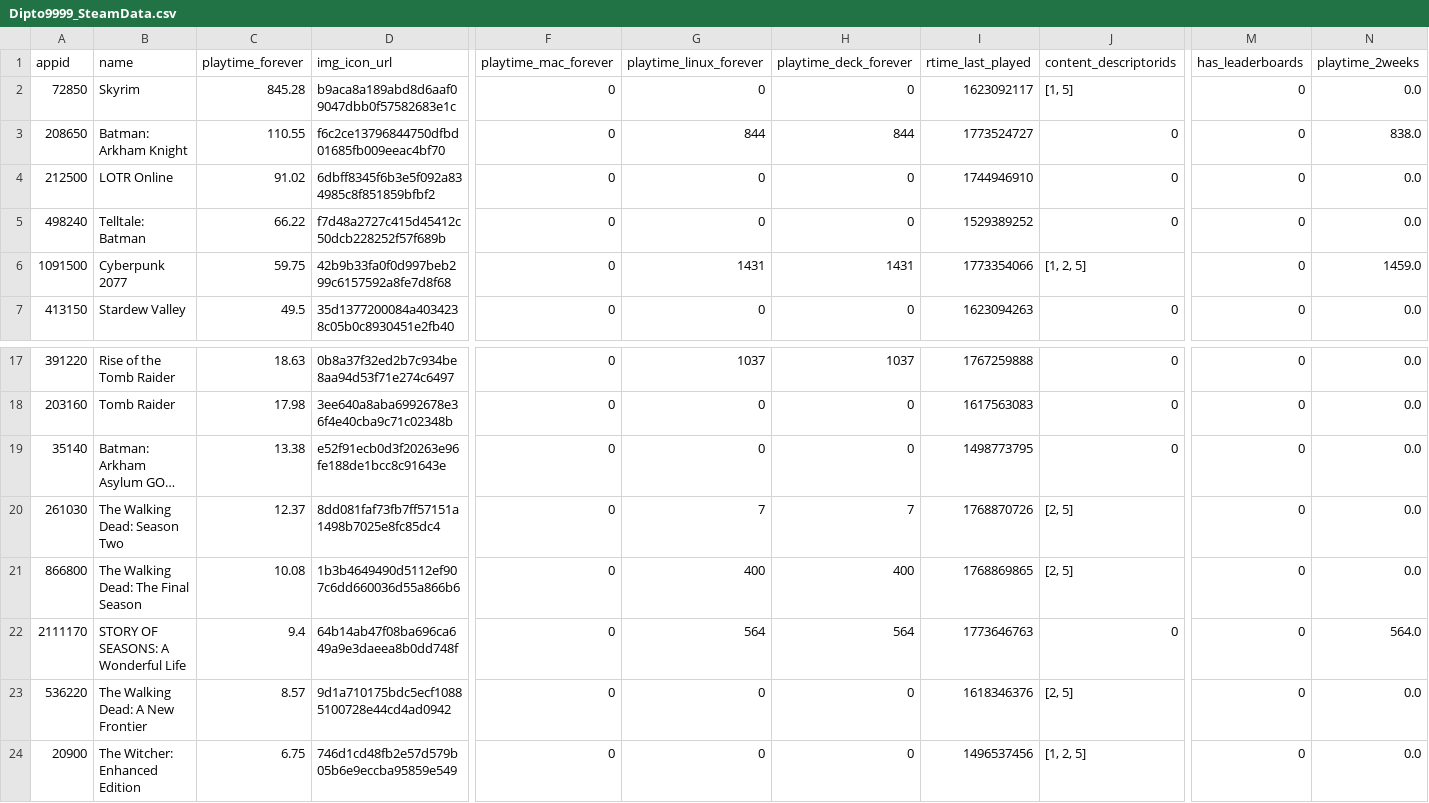
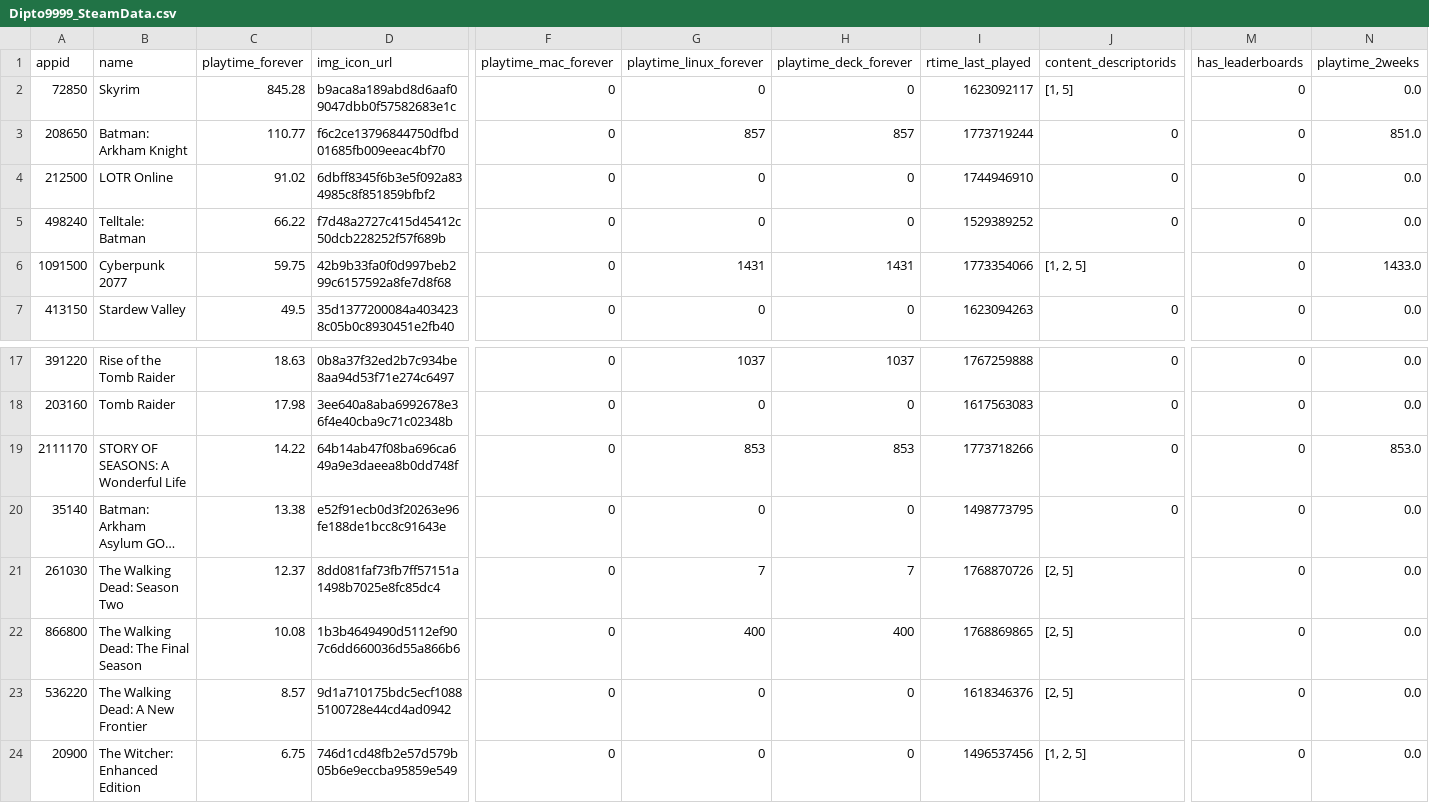
Before and after one commit to Dipto9999/dipto9999.github.io, a CSV file: src/assets/data/steam/Dipto9999_SteamData.csv, drawn as a sheet; only a part is shown, gaps mark what is left out; long unchanged cells end in …; removed rows and columns are numbered as before the commit, all else as after; rows hold the shown columns only; the diff names each change by its address in the sheet, - before the commit and + after, or states it on an @@ line.

```diff
--- a/src/assets/data/steam/Dipto9999_SteamData.csv
+++ b/src/assets/data/steam/Dipto9999_SteamData.csv
-C3 (playtime_forever): 110.55
+C3 (playtime_forever): 110.77
-G3 (playtime_linux_forever): 844
+G3 (playtime_linux_forever): 857
-H3 (playtime_deck_forever): 844
+H3 (playtime_deck_forever): 857
-I3 (rtime_last_played): 1773524727
+I3 (rtime_last_played): 1773719244
-N3 (playtime_2weeks): 838.0
+N3 (playtime_2weeks): 851.0
-N6 (playtime_2weeks): 1459.0
+N6 (playtime_2weeks): 1433.0
+row 19: 2111170 | STORY OF SEASONS: A Wonderful Life | 14.22 | 64b14ab47f08ba696ca649a9e3daeea8b0dd748f | 0 | 853 | 853 | 1773718266 | 0 | 0 | 853.0
-row 22: 2111170 | STORY OF SEASONS: A Wonderful Life | 9.4 | 64b14ab47f08ba696ca649a9e3daeea8b0dd748f | 0 | 564 | 564 | 1773646763 | 0 | 0 | 564.0
```
Also changed, not shown: 17 other files.
